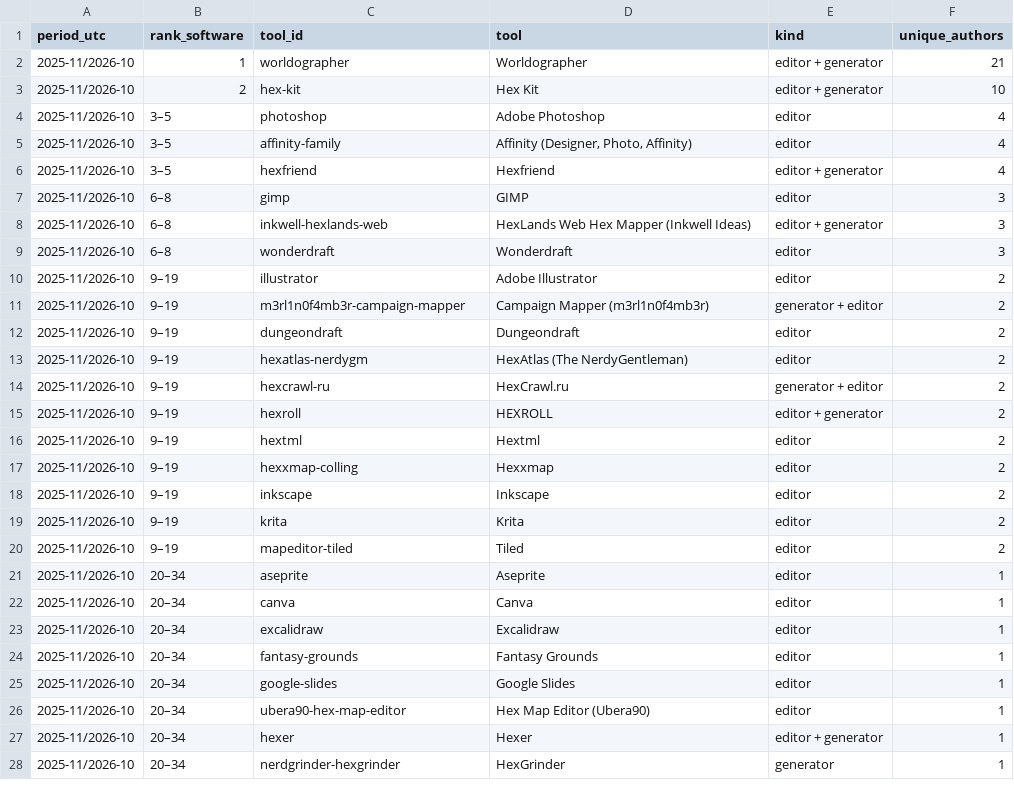
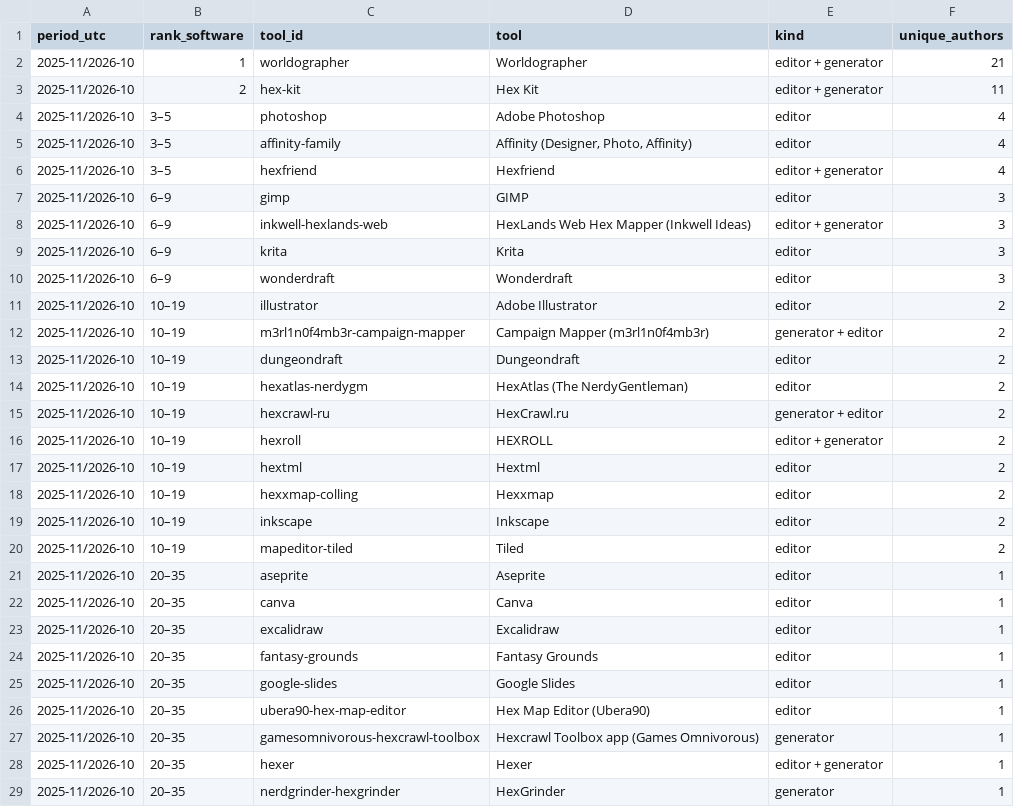
Before and after one commit to YuriyEmelyanov/Hexcrawl, a CSV file: agent-work/research/reddit-map-tools/hex-only/ranking.csv, drawn as a sheet; only a part is shown; the diff covers the shown part only.

```diff
--- a/agent-work/research/reddit-map-tools/hex-only/ranking.csv
+++ b/agent-work/research/reddit-map-tools/hex-only/ranking.csv
@@ -2,3 +2,3 @@ period_utc,rank_software,tool_id,tool,kind,unique_authors
 2025-11/2026-10,1,worldographer,Worldographer,editor + generator,21
-2025-11/2026-10,2,hex-kit,Hex Kit,editor + generator,10
+2025-11/2026-10,2,hex-kit,Hex Kit,editor + generator,11
 2025-11/2026-10,3–5,photoshop,Adobe Photoshop,editor,4
@@ -6,23 +6,24 @@ period_utc,rank_software,tool_id,tool,kind,unique_authors
 2025-11/2026-10,3–5,hexfriend,Hexfriend,editor + generator,4
-2025-11/2026-10,6–8,gimp,GIMP,editor,3
-2025-11/2026-10,6–8,inkwell-hexlands-web,HexLands Web Hex Mapper (Inkwell Ideas),editor + generator,3
-2025-11/2026-10,6–8,wonderdraft,Wonderdraft,editor,3
-2025-11/2026-10,9–19,illustrator,Adobe Illustrator,editor,2
-2025-11/2026-10,9–19,m3rl1n0f4mb3r-campaign-mapper,Campaign Mapper (m3rl1n0f4mb3r),generator + editor,2
-2025-11/2026-10,9–19,dungeondraft,Dungeondraft,editor,2
-2025-11/2026-10,9–19,hexatlas-nerdygm,HexAtlas (The NerdyGentleman),editor,2
-2025-11/2026-10,9–19,hexcrawl-ru,HexCrawl.ru,generator + editor,2
-2025-11/2026-10,9–19,hexroll,HEXROLL,editor + generator,2
-2025-11/2026-10,9–19,hextml,Hextml,editor,2
-2025-11/2026-10,9–19,hexxmap-colling,Hexxmap,editor,2
-2025-11/2026-10,9–19,inkscape,Inkscape,editor,2
-2025-11/2026-10,9–19,krita,Krita,editor,2
-2025-11/2026-10,9–19,mapeditor-tiled,Tiled,editor,2
-2025-11/2026-10,20–34,aseprite,Aseprite,editor,1
-2025-11/2026-10,20–34,canva,Canva,editor,1
-2025-11/2026-10,20–34,excalidraw,Excalidraw,editor,1
-2025-11/2026-10,20–34,fantasy-grounds,Fantasy Grounds,editor,1
-2025-11/2026-10,20–34,google-slides,Google Slides,editor,1
-2025-11/2026-10,20–34,ubera90-hex-map-editor,Hex Map Editor (Ubera90),editor,1
-2025-11/2026-10,20–34,hexer,Hexer,editor + generator,1
-2025-11/2026-10,20–34,nerdgrinder-hexgrinder,HexGrinder,generator,1
+2025-11/2026-10,6–9,gimp,GIMP,editor,3
+2025-11/2026-10,6–9,inkwell-hexlands-web,HexLands Web Hex Mapper (Inkwell Ideas),editor + generator,3
+2025-11/2026-10,6–9,krita,Krita,editor,3
+2025-11/2026-10,6–9,wonderdraft,Wonderdraft,editor,3
+2025-11/2026-10,10–19,illustrator,Adobe Illustrator,editor,2
+2025-11/2026-10,10–19,m3rl1n0f4mb3r-campaign-mapper,Campaign Mapper (m3rl1n0f4mb3r),generator + editor,2
+2025-11/2026-10,10–19,dungeondraft,Dungeondraft,editor,2
+2025-11/2026-10,10–19,hexatlas-nerdygm,HexAtlas (The NerdyGentleman),editor,2
+2025-11/2026-10,10–19,hexcrawl-ru,HexCrawl.ru,generator + editor,2
+2025-11/2026-10,10–19,hexroll,HEXROLL,editor + generator,2
+2025-11/2026-10,10–19,hextml,Hextml,editor,2
+2025-11/2026-10,10–19,hexxmap-colling,Hexxmap,editor,2
+2025-11/2026-10,10–19,inkscape,Inkscape,editor,2
+2025-11/2026-10,10–19,mapeditor-tiled,Tiled,editor,2
+2025-11/2026-10,20–35,aseprite,Aseprite,editor,1
+2025-11/2026-10,20–35,canva,Canva,editor,1
+2025-11/2026-10,20–35,excalidraw,Excalidraw,editor,1
+2025-11/2026-10,20–35,fantasy-grounds,Fantasy Grounds,editor,1
+2025-11/2026-10,20–35,google-slides,Google Slides,editor,1
+2025-11/2026-10,20–35,ubera90-hex-map-editor,Hex Map Editor (Ubera90),editor,1
+2025-11/2026-10,20–35,gamesomnivorous-hexcrawl-toolbox,Hexcrawl Toolbox app (Games Omnivorous),generator,1
+2025-11/2026-10,20–35,hexer,Hexer,editor + generator,1
+2025-11/2026-10,20–35,nerdgrinder-hexgrinder,HexGrinder,generator,1
```
Also changed, not shown: 7 edited cells elsewhere in this file, agent-work/research/reddit-map-tools/evidence.csv, agent-work/research/reddit-map-tools/hex-only/context-review.csv, 16 other files.
